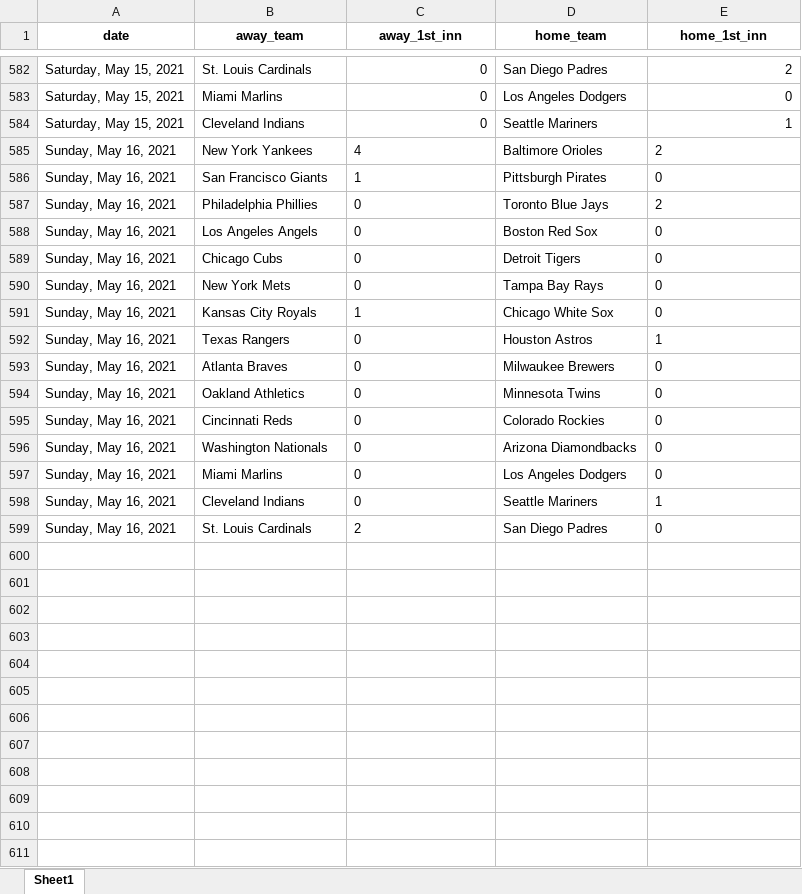
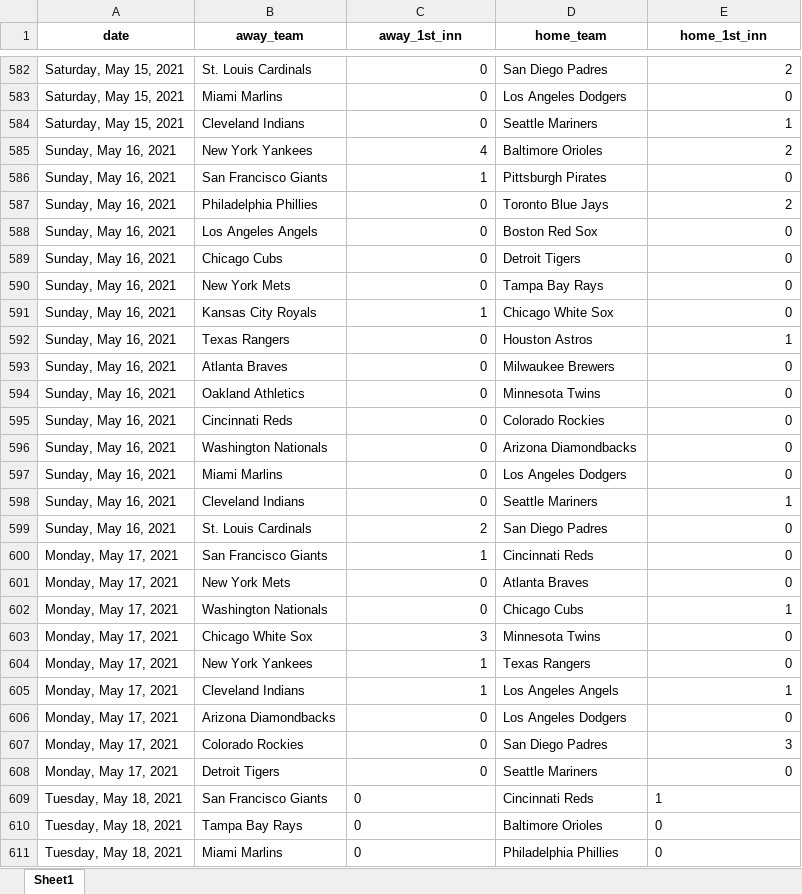
Before and after one commit to mpadgett004/1st-inning-proj, an Excel workbook: analysis/analysis_innnings.xlsx, sheet Sheet1, drawn as a sheet; only a part is shown, gaps mark what is left out; values as stored, in another font and other column widths than the file's, no borders; the diff covers the shown part only; the diff names each change by its address in the sheet, - before the commit and + after, or states it on an @@ line.

```diff
--- a/analysis/analysis_innnings.xlsx (sheet Sheet1)
+++ b/analysis/analysis_innnings.xlsx (sheet Sheet1)
-C585:C599 alignment: left
+C585:C599 alignment: right
-E585:E599 alignment: left
+E585:E599 alignment: right
+row 600: Monday, May 17, 2021 | San Francisco Giants | 1 | Cincinnati Reds | 0
+row 601: Monday, May 17, 2021 | New York Mets | 0 | Atlanta Braves | 0
+row 602: Monday, May 17, 2021 | Washington Nationals | 0 | Chicago Cubs | 1
+row 603: Monday, May 17, 2021 | Chicago White Sox | 3 | Minnesota Twins | 0
+row 604: Monday, May 17, 2021 | New York Yankees | 1 | Texas Rangers | 0
+row 605: Monday, May 17, 2021 | Cleveland Indians | 1 | Los Angeles Angels | 1
+row 606: Monday, May 17, 2021 | Arizona Diamondbacks | 0 | Los Angeles Dodgers | 0
+row 607: Monday, May 17, 2021 | Colorado Rockies | 0 | San Diego Padres | 3
+row 608: Monday, May 17, 2021 | Detroit Tigers | 0 | Seattle Mariners | 0
+row 609: Tuesday, May 18, 2021 | San Francisco Giants | 0 | Cincinnati Reds | 1
+row 610: Tuesday, May 18, 2021 | Tampa Bay Rays | 0 | Baltimore Orioles | 0
+row 611: Tuesday, May 18, 2021 | Miami Marlins | 0 | Philadelphia Phillies | 0
```
Also changed, not shown: 12 added rows elsewhere in this sheet, 4 other files.
